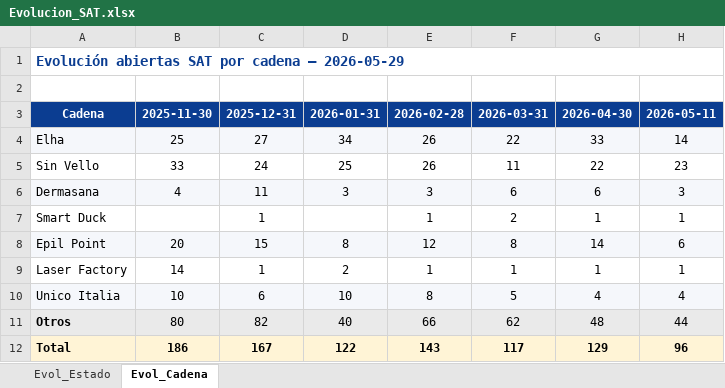
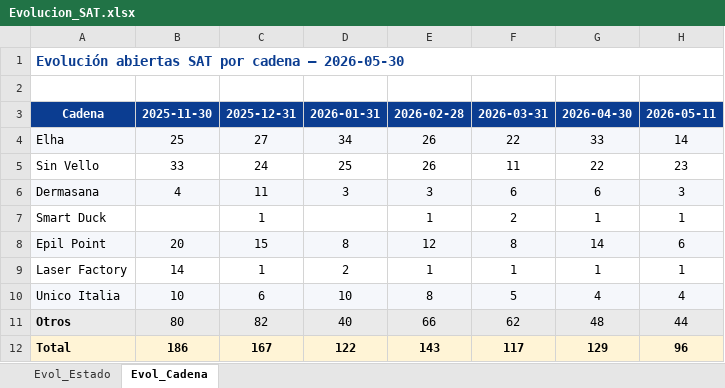
Before and after one commit to iortizfigueroa/leaseir-sat-dashboard, an Excel workbook: output/Evolucion_SAT.xlsx, sheet Evol_Cadena, drawn as a sheet; only a part is shown; values as stored, in another font and other column widths than the file's, no borders; the diff names each change by its address in the sheet, - before the commit and + after, or states it on an @@ line.

```diff
--- a/output/Evolucion_SAT.xlsx (sheet Evol_Cadena)
+++ b/output/Evolucion_SAT.xlsx (sheet Evol_Cadena)
-A1: …cadena — 2026-05-29
+A1: …cadena — 2026-05-30
```
Also changed, not shown: sheet Evol_Estado, 7 other files.
